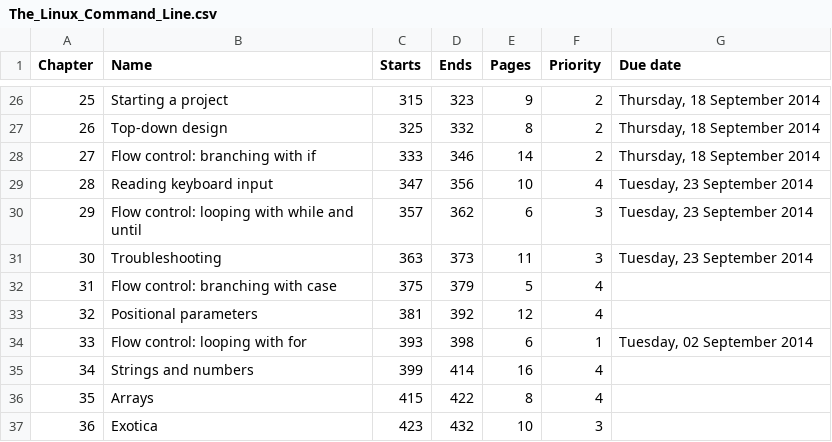
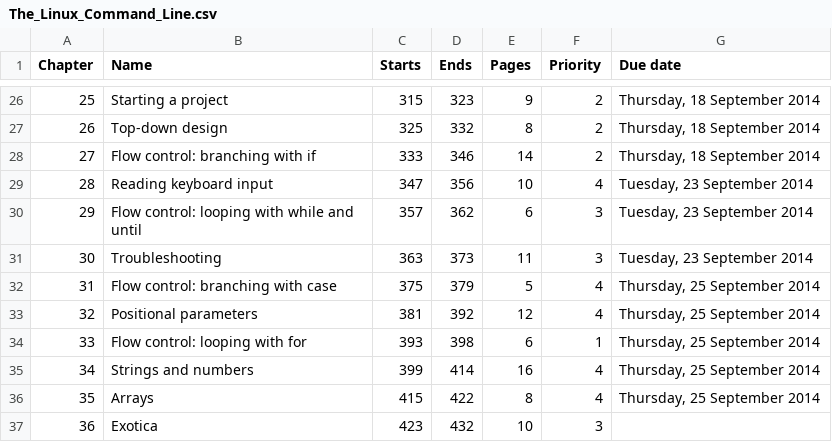
Before and after one commit to 2014-Fall-UIUC-LING402/syllabus, a CSV file: The_Linux_Command_Line.csv, drawn as a sheet; only a part is shown, gaps mark what is left out.

```diff
--- a/The_Linux_Command_Line.csv
+++ b/The_Linux_Command_Line.csv
@@ -31,7 +31,7 @@
 30,"Troubleshooting",363,373,11,3,"Tuesday, 23 September 2014"
-31,"Flow control: branching with case",375,379,5,4,
-32,"Positional parameters",381,392,12,4,
-33,"Flow control: looping with for",393,398,6,1,"Tuesday, 02 September 2014"
-34,"Strings and numbers",399,414,16,4,
-35,"Arrays",415,422,8,4,
+31,"Flow control: branching with case",375,379,5,4,"Thursday, 25 September 2014"
+32,"Positional parameters",381,392,12,4,"Thursday, 25 September 2014"
+33,"Flow control: looping with for",393,398,6,1,"Thursday, 25 September 2014"
+34,"Strings and numbers",399,414,16,4,"Thursday, 25 September 2014"
+35,"Arrays",415,422,8,4,"Thursday, 25 September 2014"
 36,"Exotica",423,432,10,3,
```
Also changed, not shown: 3 other files.
